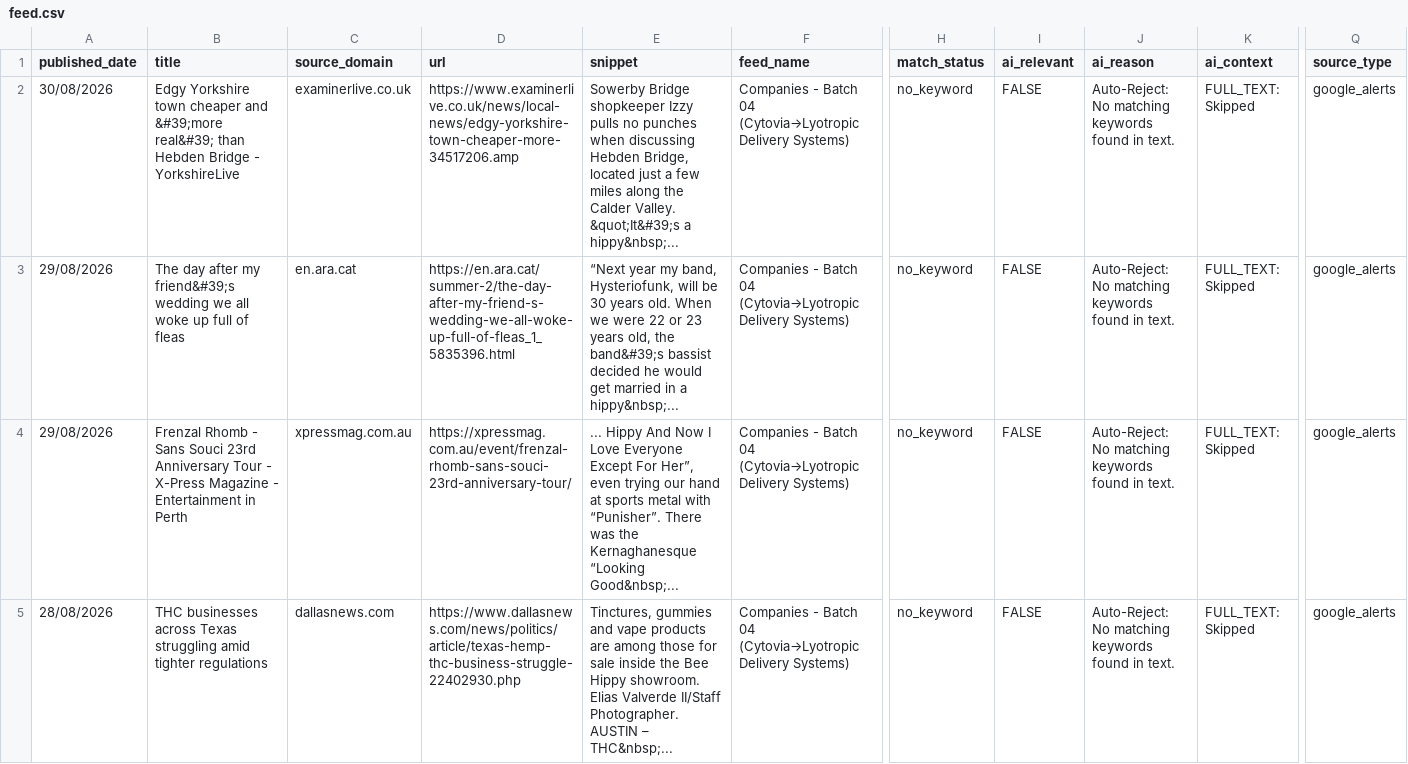
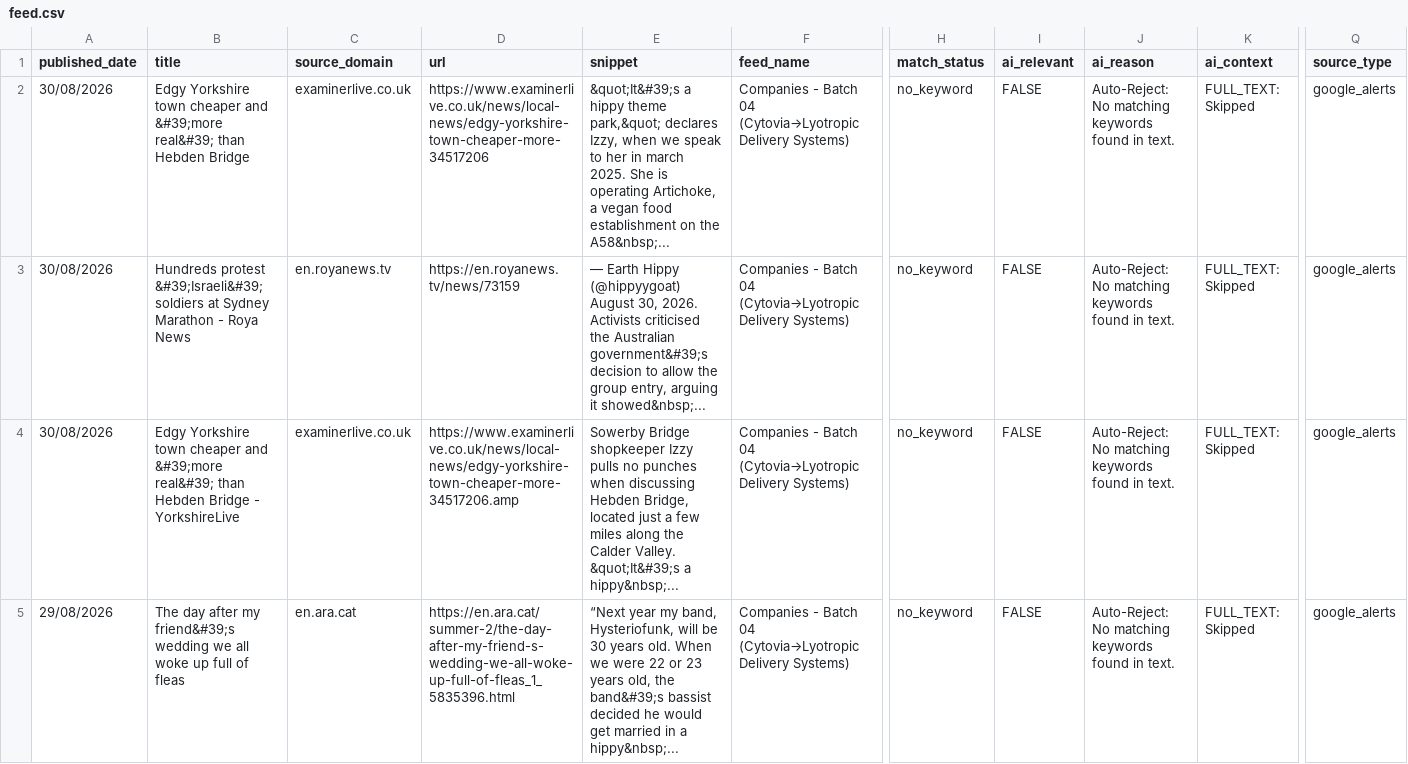
Before and after one commit to elyashivzangen/yissum-science, a CSV file: data_new_updater/feed.csv, drawn as a sheet; only a part is shown, gaps mark what is left out; the shorter side is filled out with more unchanged rows; rows hold the shown columns only; the diff names each change by its address in the sheet, - before the commit and + after, or states it on an @@ line.

```diff
--- a/data_new_updater/feed.csv
+++ b/data_new_updater/feed.csv
+row 2: 30/08/2026 | Edgy Yorkshire town cheaper and &#39;more real&#39; than Hebden Bridge | examinerlive.co.uk | https://www.examinerlive.co.uk/news/local-news/edgy-yorkshire-town-cheaper-more-34517206 | &quot;It&#39;s a hippy theme park,&quot; declares Izzy, when we speak to her in march 2025. She is operating Artichoke, a vegan food establishment on the A58&nbsp;... | Companies - Batch 04 (Cytovia→Lyotropic Delivery Systems) | no_keyword | FALSE | Auto-Reject: No matching keywords found in text. | FULL_TEXT: Skipped | google_alerts
+row 3: 30/08/2026 | Hundreds protest &#39;Israeli&#39; soldiers at Sydney Marathon - Roya News | en.royanews.tv | https://en.royanews.tv/news/73159 | — Earth Hippy (@hippyygoat) August 30, 2026. Activists criticised the Australian government&#39;s decision to allow the group entry, arguing it showed&nbsp;... | Companies - Batch 04 (Cytovia→Lyotropic Delivery Systems) | no_keyword | FALSE | Auto-Reject: No matching keywords found in text. | FULL_TEXT: Skipped | google_alerts
```
Also changed, not shown: data_new_updater/feed_compact.csv, data_new_updater/feed_titles.csv, 2 other files.
